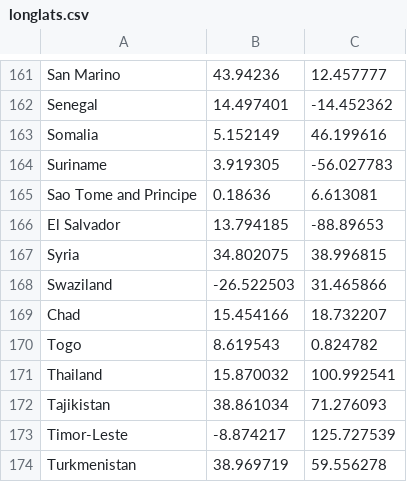
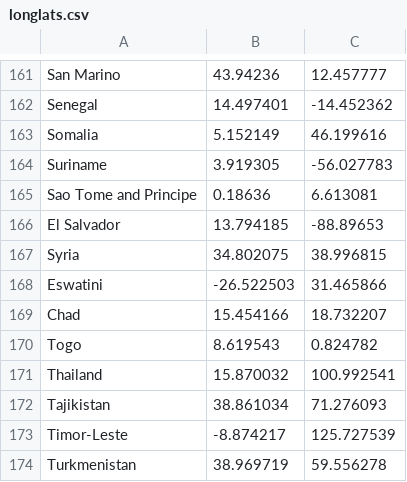
Before and after one commit to KingSkyrock/borderdle, a CSV file: data/longlats.csv, drawn as a sheet; only a part is shown, gaps mark what is left out.

Commit message:
Fixed bug with Eswatini

```diff
--- a/data/longlats.csv
+++ b/data/longlats.csv
@@ -167,3 +167,3 @@ El Salvador,13.794185,-88.89653
 Syria,34.802075,38.996815
-Swaziland,-26.522503,31.465866
+Eswatini,-26.522503,31.465866
 Chad,15.454166,18.732207
```
Also changed, not shown: 2 other files.
